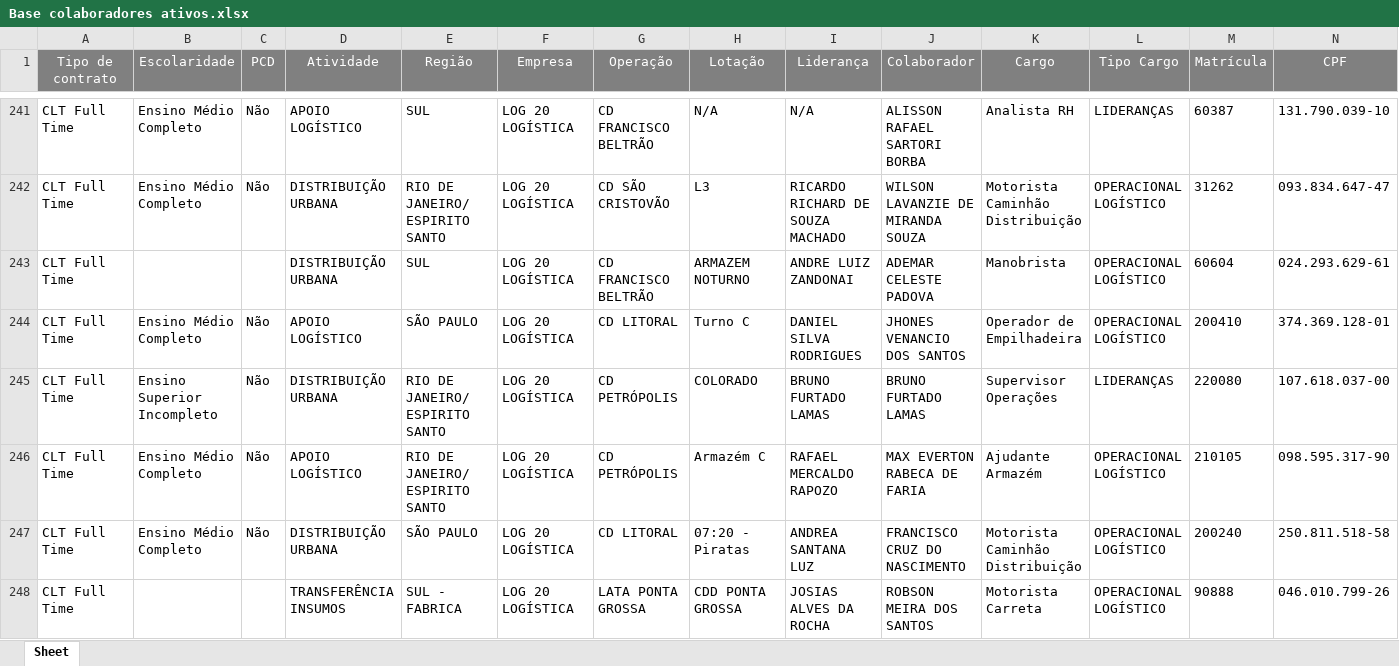
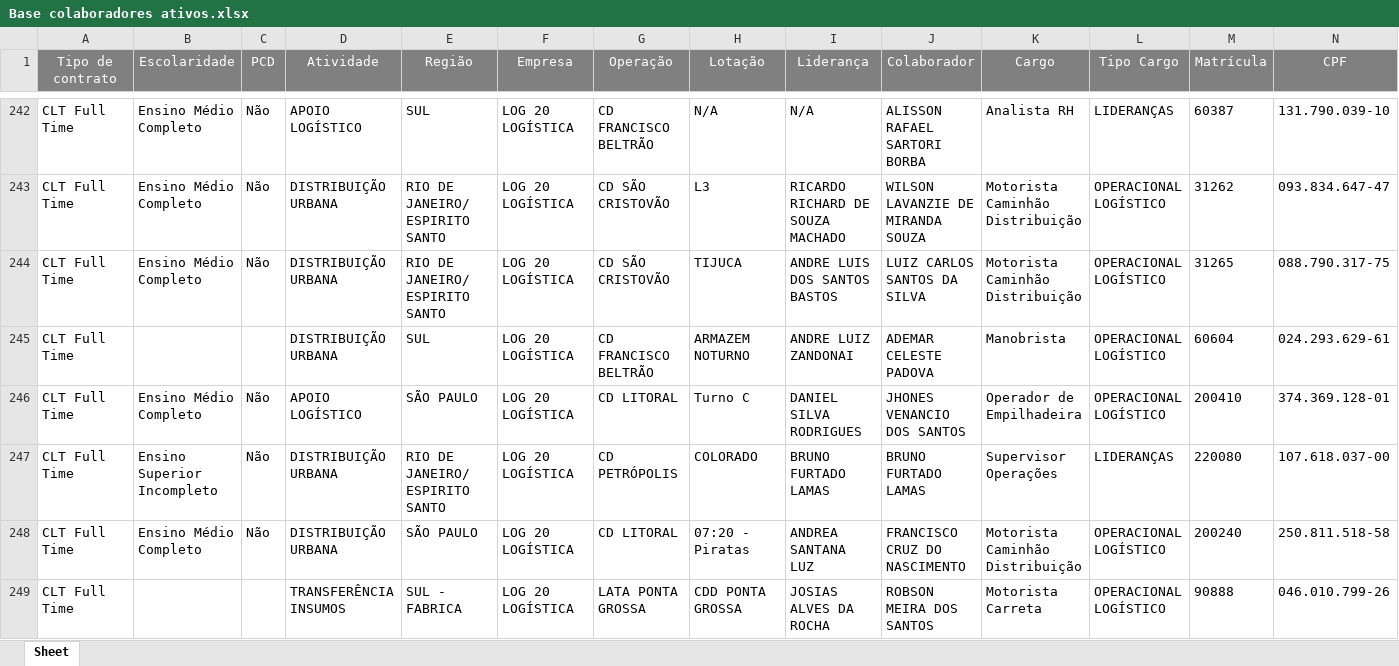
Before and after one commit to Bruna-gzr/dashboard-skap, an Excel workbook: data/Base colaboradores ativos.xlsx, sheet Sheet, drawn as a sheet; only a part is shown, gaps mark what is left out; values as stored, in another font and other column widths than the file's, no borders; removed rows and columns are numbered as before the commit, all else as after; rows hold the shown columns only; the diff covers the shown part only; the diff names each change by its address in the sheet, - before the commit and + after, or states it on an @@ line.

```diff
--- a/data/Base colaboradores ativos.xlsx (sheet Sheet)
+++ b/data/Base colaboradores ativos.xlsx (sheet Sheet)
+row 244: CLT Full Time | Ensino Médio Completo | Não | DISTRIBUIÇÃO URBANA | RIO DE JANEIRO/ ESPIRITO SANTO | LOG 20 LOGÍSTICA | CD SÃO CRISTOVÃO | TIJUCA | ANDRE LUIS DOS SANTOS BASTOS | LUIZ CARLOS SANTOS DA SILVA | Motorista Caminhão Distribuição | OPERACIONAL LOGÍSTICO | 31265 | 088.790.317-75
-row 246: CLT Full Time | Ensino Médio Completo | Não | APOIO LOGÍSTICO | RIO DE JANEIRO/ ESPIRITO SANTO | LOG 20 LOGÍSTICA | CD PETRÓPOLIS | Armazém C | RAFAEL MERCALDO RAPOZO | MAX EVERTON RABECA DE FARIA | Ajudante Armazém | OPERACIONAL LOGÍSTICO | 210105 | 098.595.317-90
```
Also changed, not shown: 17 added rows, 7 removed rows and 185 edited cells elsewhere in this sheet, data/Acomp novos.xlsx, data/Bate papo mentor.xlsx, 6 other files.
